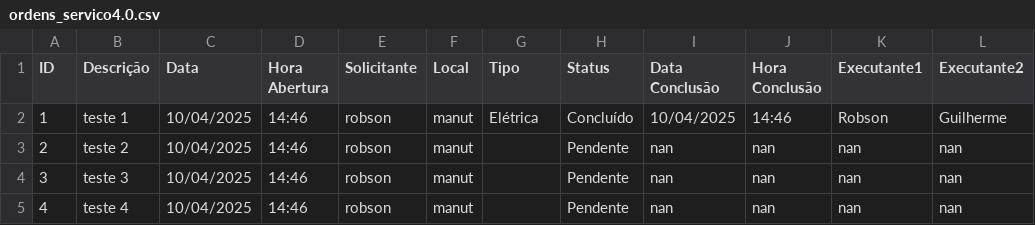
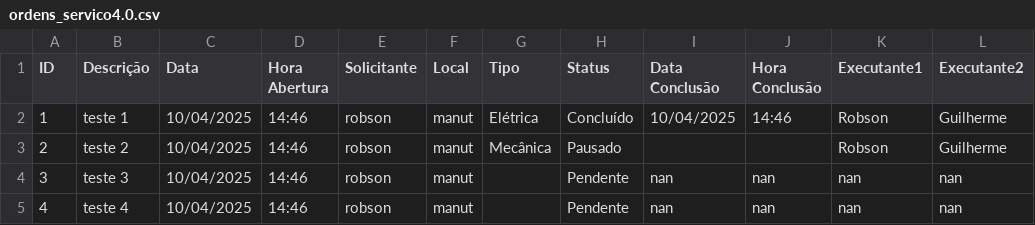
Before and after one commit to vilelarobson0971/OS_4.0, a CSV file: ordens_servico4.0.csv, drawn as a sheet.

Commit message:
Atualização automática do sistema de OS

```diff
--- a/ordens_servico4.0.csv
+++ b/ordens_servico4.0.csv
@@ -2,3 +2,3 @@ ID,Descrição,Data,Hora Abertura,Solicitante,Local,Tipo,Status,Data Conclusão,
 1,teste 1,10/04/2025,14:46,robson,manut,Elétrica,Concluído,10/04/2025,14:46,Robson,Guilherme
-2,teste 2,10/04/2025,14:46,robson,manut,,Pendente,nan,nan,nan,nan
+2,teste 2,10/04/2025,14:46,robson,manut,Mecânica,Pausado,,,Robson,Guilherme
 3,teste 3,10/04/2025,14:46,robson,manut,,Pendente,nan,nan,nan,nan
```
